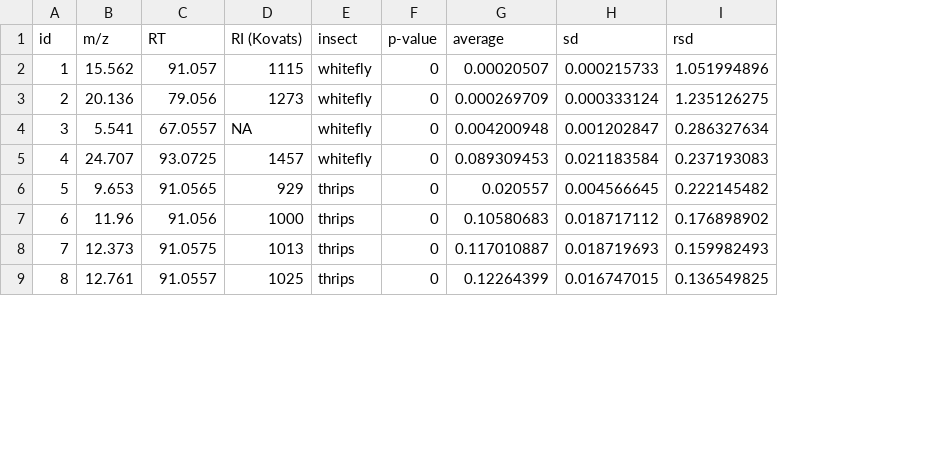
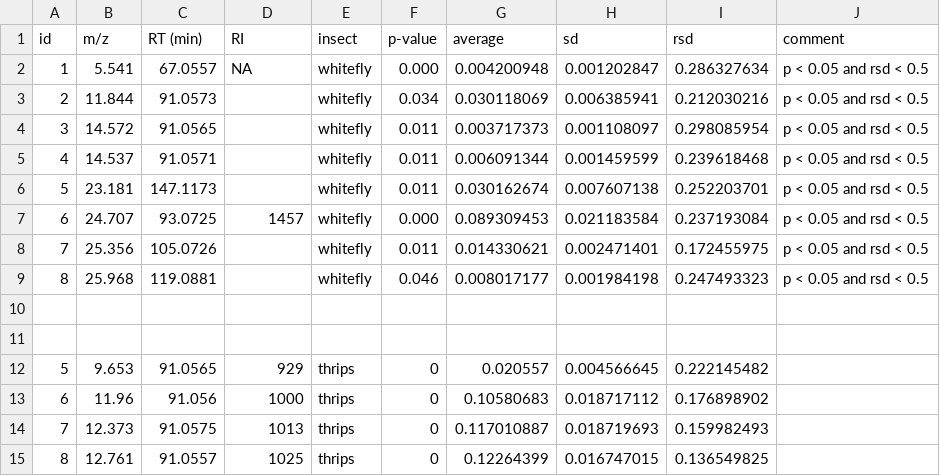
Before and after one commit to BleekerLab/natural-insecticides-thrips-whiteflies, a TSV file: Table2/Table2.tsv, drawn as a sheet; only a part is shown; removed rows and columns are numbered as before the commit, all else as after; the diff names each change by its address in the sheet, - before the commit and + after, or states it on an @@ line.

Commit message:
modified list of candidates based on p < 0.05 (whiteflies) or p < 0.01 (thrips). The rsd criteria is set at rsd < 0.5 (50%)

```diff
--- a/Table2/Table2.tsv
+++ b/Table2/Table2.tsv
+column J (comment), row 2: p < 0.05 and rsd < 0.5; row 7: p < 0.05 and rsd < 0.5
-C1: RT
+C1: RT (min)
-D1: RI (Kovats)
+D1: RI
-row 2: 1 | 15.562 | 91.057 | 1115 | whitefly | 0 | 0.00020507 | 0.000215733 | 1.051994896
-row 3: 2 | 20.136 | 79.056 | 1273 | whitefly | 0 | 0.000269709 | 0.000333124 | 1.235126275
@@ column A (id) renumbered between rows 2 and 7 @@
-F2 (p-value): 0
+F2 (p-value): 0.000
+row 3: 2 | 11.844 | 91.0573 |  | whitefly | 0.034 | 0.030118069 | 0.006385941 | 0.212030216 | p < 0.05 and rsd < 0.5
+row 4: 3 | 14.572 | 91.0565 |  | whitefly | 0.011 | 0.003717373 | 0.001108097 | 0.298085954 | p < 0.05 and rsd < 0.5
+row 5: 4 | 14.537 | 91.0571 |  | whitefly | 0.011 | 0.006091344 | 0.001459599 | 0.239618468 | p < 0.05 and rsd < 0.5
+row 6: 5 | 23.181 | 147.1173 |  | whitefly | 0.011 | 0.030162674 | 0.007607138 | 0.252203701 | p < 0.05 and rsd < 0.5
-F7 (p-value): 0
+F7 (p-value): 0.000
-I7 (rsd): 0.237193083
+I7 (rsd): 0.237193084
+row 8: 7 | 25.356 | 105.0726 |  | whitefly | 0.011 | 0.014330621 | 0.002471401 | 0.172455975 | p < 0.05 and rsd < 0.5
+row 9: 8 | 25.968 | 119.0881 |  | whitefly | 0.046 | 0.008017177 | 0.001984198 | 0.247493323 | p < 0.05 and rsd < 0.5
+row 10: (empty)
+row 11: (empty)
```
